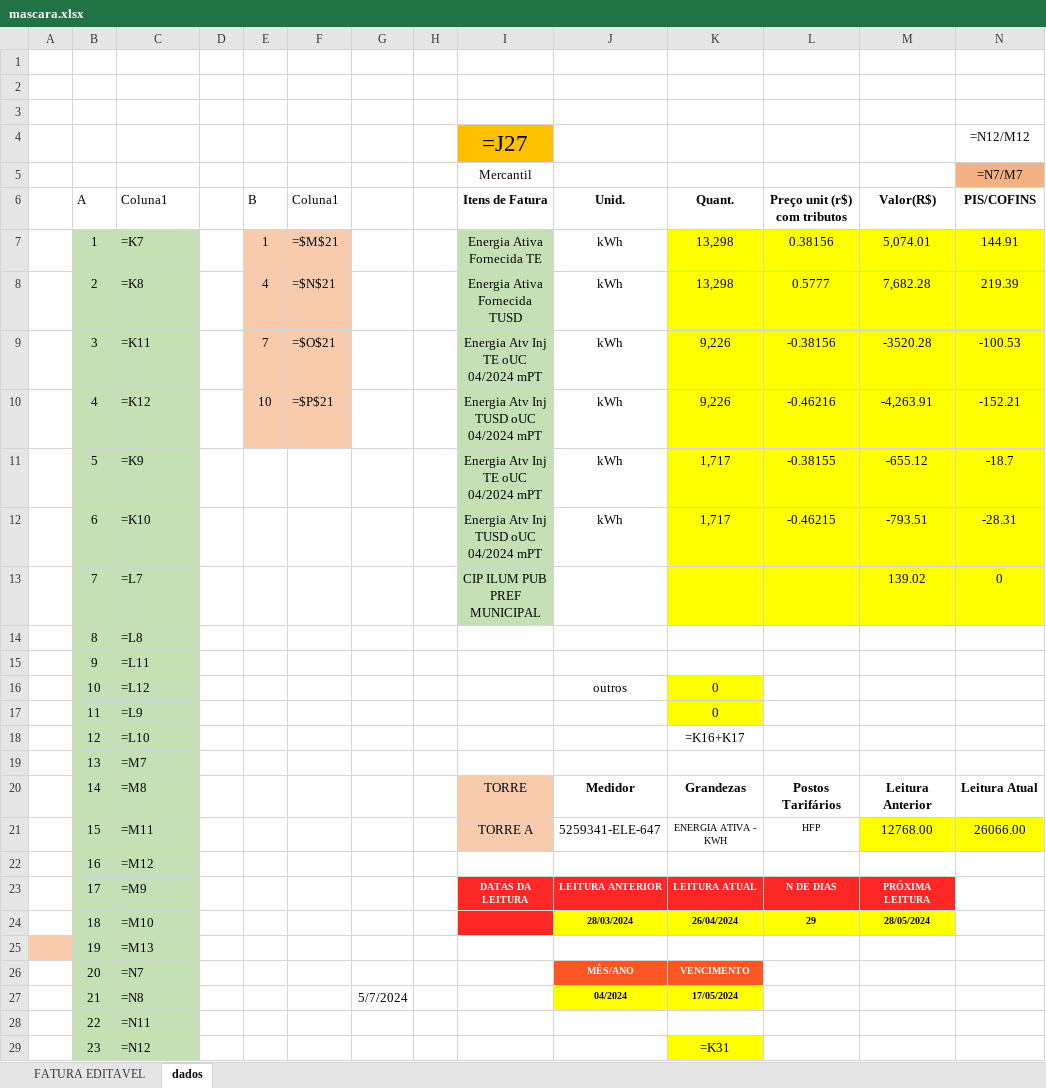
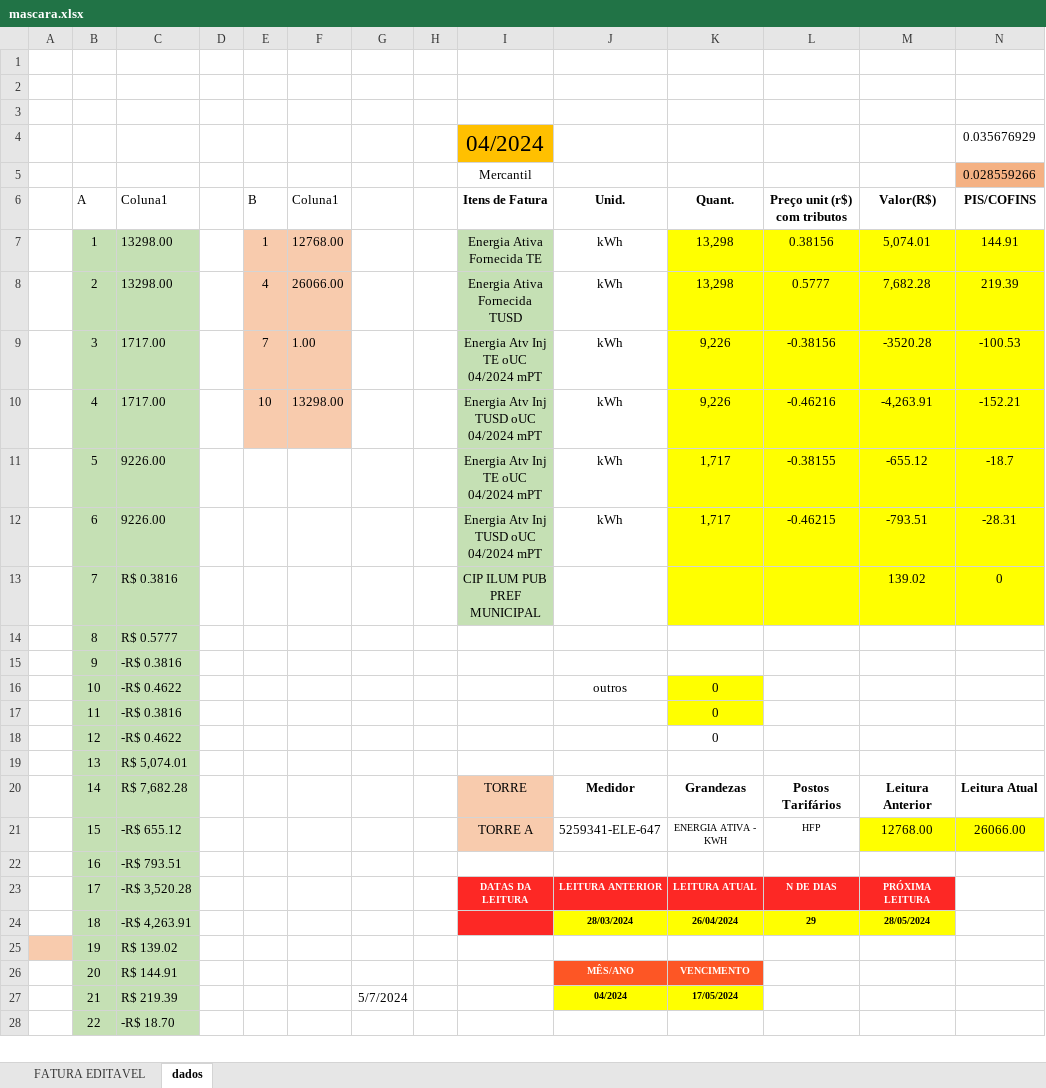
Before and after one commit to lohxn7/Python-PDF2Excel, an Excel workbook: mascara.xlsx, sheet dados, drawn as a sheet; only a part is shown; values as stored, in another font and other column widths than the file's, no borders; formulas without a stored value are shown as written; table styles not drawn; removed rows and columns are numbered as before the commit, all else as after; rows hold the shown columns only; the diff covers the shown part only; the diff names each change by its address in the sheet, - before the commit and + after, or states it on an @@ line.

```diff
--- a/mascara.xlsx (sheet dados)
+++ b/mascara.xlsx (sheet dados)
-row 4:  |  |  |  |  |  |  |  | =J27 |  |  |  |  | =N12/M12
-row 5:  |  |  |  |  |  |  |  | Mercantil |  |  |  |  | =N7/M7
+row 4:  |  |  |  |  |  |  |  | 04/2024 |  |  |  |  | 0.035676929
+row 5:  |  |  |  |  |  |  |  | Mercantil |  |  |  |  | 0.028559266
-C7: =K7
+C7: 13298.00
-F7: =$M$21
+F7: 12768.00
-C8: =K8
+C8: 13298.00
-F8: =$N$21
+F8: 26066.00
-C9: =K11
+C9: 1717.00
-F9: =$O$21
+F9: 1.00
-C10: =K12
+C10: 1717.00
-F10: =$P$21
+F10: 13298.00
-C11: =K9
+C11: 9226.00
-C12: =K10
+C12: 9226.00
-C13: =L7
+C13: R$ 0.3816
-C14: =L8
+C14: R$ 0.5777
-C15: =L11
+C15: -R$ 0.3816
-C16: =L12
+C16: -R$ 0.4622
-C17: =L9
+C17: -R$ 0.3816
-row 18:  | 12 | =L10 |  |  |  |  |  |  |  | =K16+K17
+row 18:  | 12 | -R$ 0.4622 |  |  |  |  |  |  |  | 0
-C19: =M7
+C19: R$ 5,074.01
-C20: =M8
+C20: R$ 7,682.28
-C21: =M11
+C21: -R$ 655.12
-C22: =M12
+C22: -R$ 793.51
-C23: =M9
+C23: -R$ 3,520.28
-C24: =M10
+C24: -R$ 4,263.91
-C25: =M13
+C25: R$ 139.02
-C26: =N7
+C26: R$ 144.91
-C27: =N8
+C27: R$ 219.39
-C28: =N11
+C28: -R$ 18.70
-row 29:  | 23 | =N12 |  |  |  |  |  |  |  | =K31
```
Also changed, not shown: 1 added row and 32 edited cells elsewhere in this sheet, sheet FATURA EDITAVEL, 1 other file.
